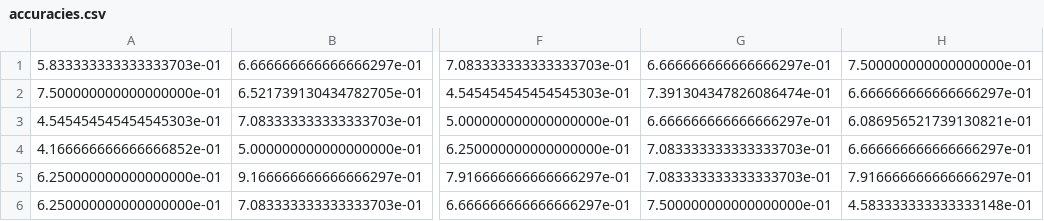
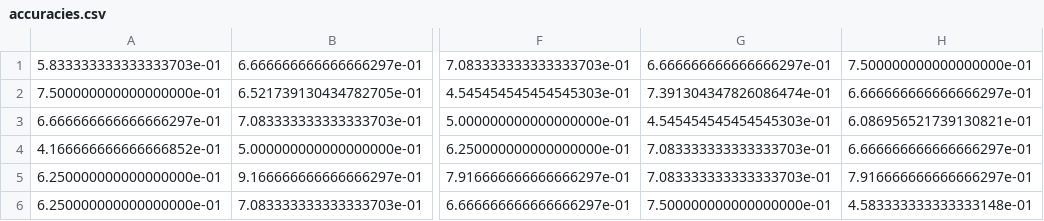
Before and after one commit to Lucakaemmer/tDCS_tACS, a CSV file: data_analysis/data/accuracies.csv, drawn as a sheet; only a part is shown, gaps mark what is left out; the diff names each change by its address in the sheet, - before the commit and + after, or states it on an @@ line.

```diff
--- a/data_analysis/data/accuracies.csv
+++ b/data_analysis/data/accuracies.csv
-A3: 4.545454545454545303e-01
+A3: 6.666666666666666297e-01
-G3: 6.666666666666666297e-01
+G3: 4.545454545454545303e-01
```
Also changed, not shown: data_analysis/data/RTs.csv, data_analysis/data/stats_data.csv, 23 other files.
